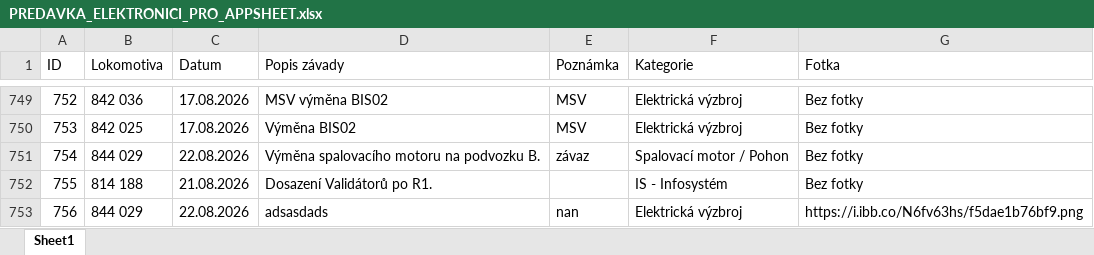
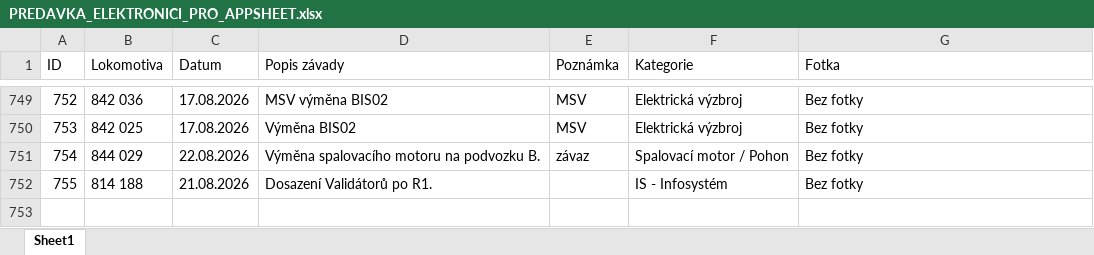
Before and after one commit to truckcsgofan-P5/evidence-zavad, an Excel workbook: PREDAVKA_ELEKTRONICI_PRO_APPSHEET.xlsx, sheet Sheet1, drawn as a sheet; only a part is shown, gaps mark what is left out; values as stored, in another font and other column widths than the file's, no borders; the diff names each change by its address in the sheet, - before the commit and + after, or states it on an @@ line.

Commit message:
Smazána závada ID 756 (autor: Radek)

```diff
--- a/PREDAVKA_ELEKTRONICI_PRO_APPSHEET.xlsx (sheet Sheet1)
+++ b/PREDAVKA_ELEKTRONICI_PRO_APPSHEET.xlsx (sheet Sheet1)
-row 753: 756 | 844 029 | 22.08.2026 | adsasdads | nan | Elektrická výzbroj | https://i.ibb.co/N6fv63hs/f5dae1b76bf9.png
```
